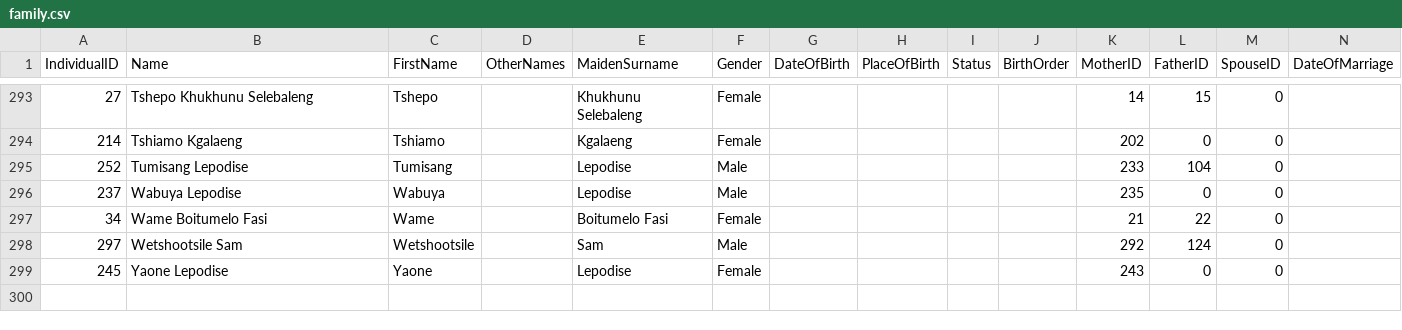
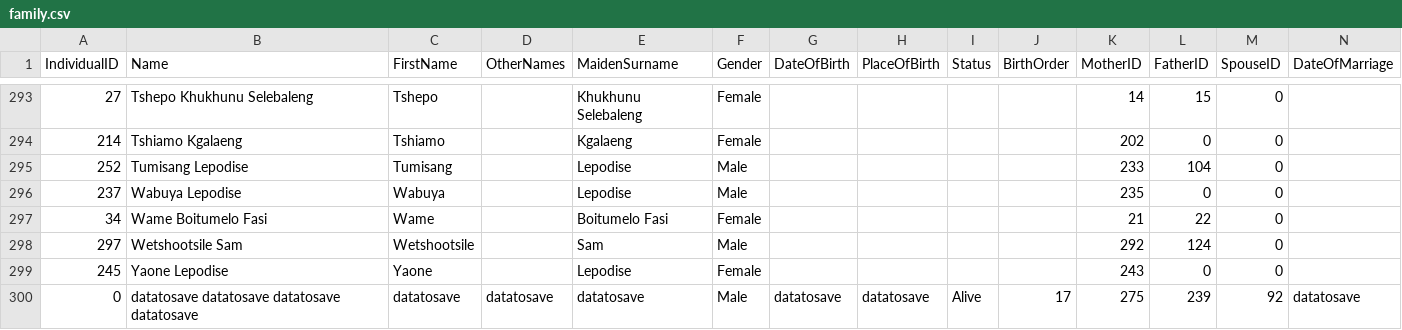
Before and after one commit to olepodisegithub/oatsfamily, a CSV file: scripts/family.csv, drawn as a sheet; only a part is shown, gaps mark what is left out; rows hold the shown columns only; the diff names each change by its address in the sheet, - before the commit and + after, or states it on an @@ line.

```diff
--- a/scripts/family.csv
+++ b/scripts/family.csv
+row 300: 0 | datatosave datatosave datatosave datatosave | datatosave | datatosave | datatosave | Male | datatosave | datatosave | Alive | 17 | 275 | 239 | 92 | datatosave
```
Also changed, not shown: 2 other files.
